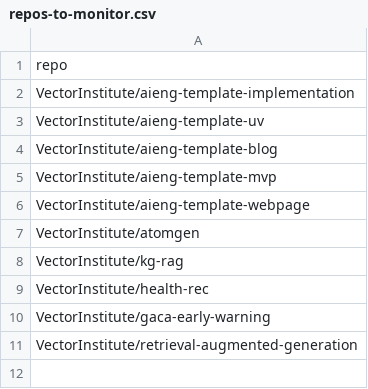
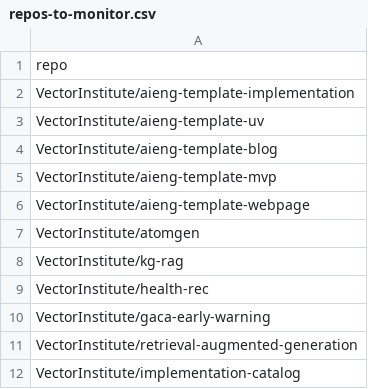
Before and after one commit to VectorInstitute/aieng-bot, a CSV file: repos-to-monitor.csv, drawn as a sheet; the diff names each change by its address in the sheet, - before the commit and + after, or states it on an @@ line.

Commit message:
Update repos-to-monitor.csv

```diff
--- a/repos-to-monitor.csv
+++ b/repos-to-monitor.csv
+row 12: VectorInstitute/implementation-catalog
```
